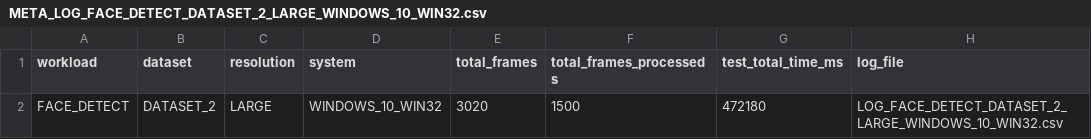
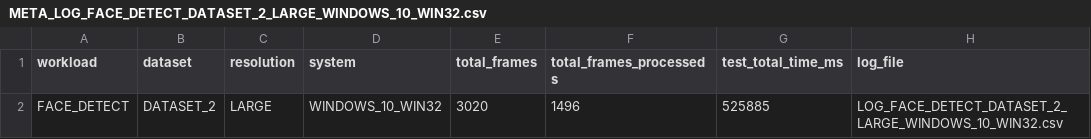
Before and after one commit to lourencoccc/tccwasm, a CSV file: outcomes/data/META_LOG_FACE_DETECT_DATASET_2_LARGE_WINDOWS_10_WIN32.csv, drawn as a sheet.

```diff
--- a/outcomes/data/META_LOG_FACE_DETECT_DATASET_2_LARGE_WINDOWS_10_WIN32.csv
+++ b/outcomes/data/META_LOG_FACE_DETECT_DATASET_2_LARGE_WINDOWS_10_WIN32.csv
@@ -1,2 +1,2 @@
 workload,dataset,resolution,system,total_frames,total_frames_processeds,test_total_time_ms,log_file
-FACE_DETECT,DATASET_2,LARGE,WINDOWS_10_WIN32,3020,1500,472180,LOG_FACE_DETECT_DATASET_2_LARGE_WINDOWS_10_WIN32.csv
+FACE_DETECT,DATASET_2,LARGE,WINDOWS_10_WIN32,3020,1496,525885,LOG_FACE_DETECT_DATASET_2_LARGE_WINDOWS_10_WIN32.csv
```
Also changed, not shown: outcomes/data/LOG_FACE_DETECT_DATASET_2_LARGE_Chrome_75_Windows.csv, outcomes/data/LOG_FACE_DETECT_DATASET_2_MEDIUM_Chrome_75_Windows.csv, 34 other files.
